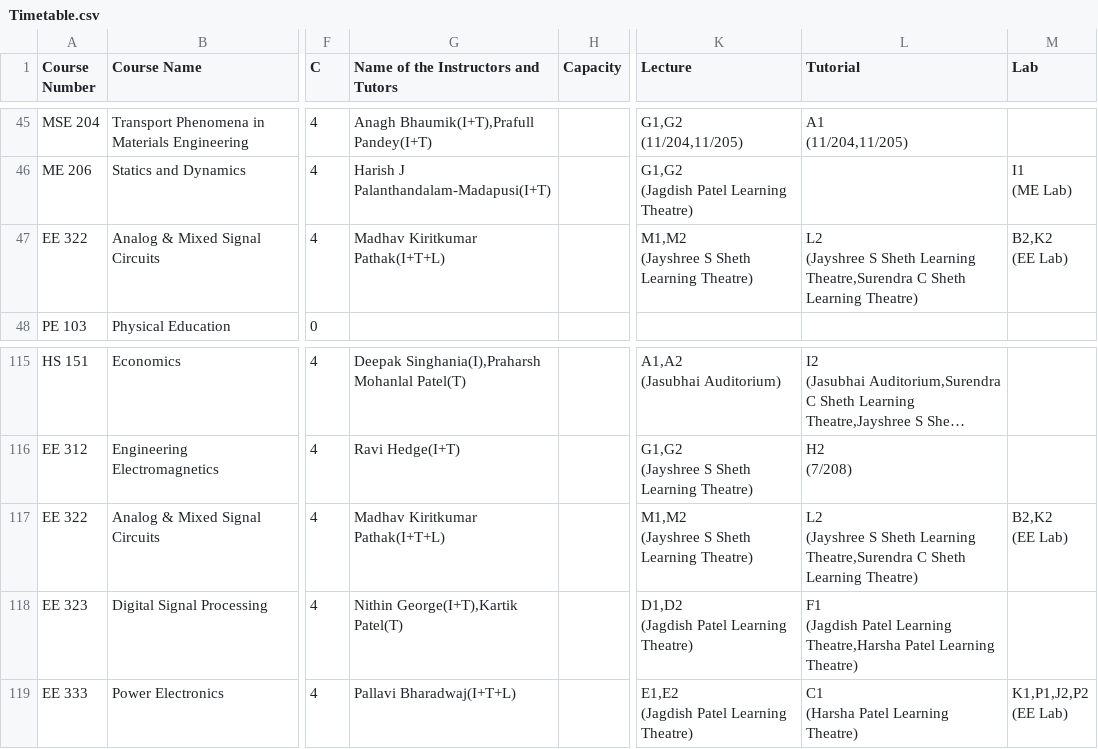
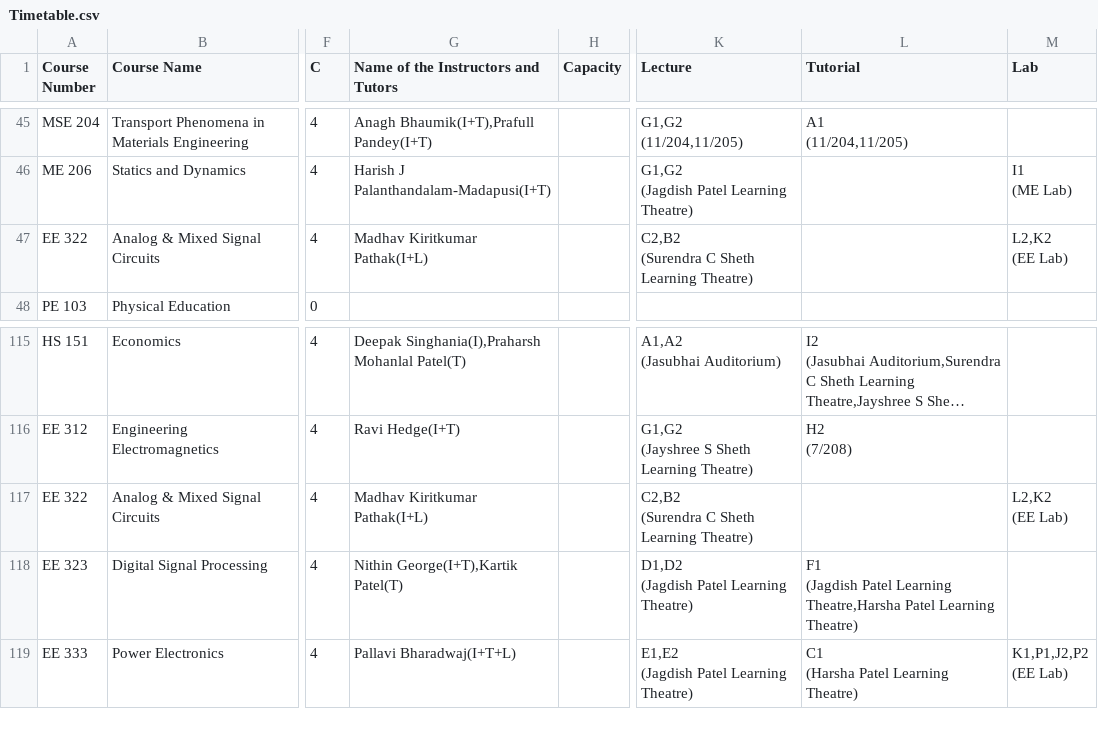
Before and after one commit to Naveen-Pal/timetable, a CSV file: Timetable.csv, drawn as a sheet; only a part is shown, gaps mark what is left out; long unchanged cells end in …; ↵ is a line break in a cell; the diff names each change by its address in the sheet, - before the commit and + after, or states it on an @@ line.

```diff
--- a/Timetable.csv
+++ b/Timetable.csv
-G47: Madhav Kiritkumar Pathak(I+T+L)
+G47: Madhav Kiritkumar Pathak(I+L)
-K47 (Lecture): M1,M2 ↵ (Jayshree S Sheth Learning Theatre)
+K47 (Lecture): C2,B2 ↵ (Surendra C Sheth Learning Theatre)
-L47 (Tutorial): L2 ↵ (Jayshree S Sheth Learning Theatre,Surendra C Sheth Learning Theatre)
+L47 (Tutorial): (empty)
-M47 (Lab): B2,K2 ↵ (EE Lab)
+M47 (Lab): L2,K2 ↵ (EE Lab)
-G117: Madhav Kiritkumar Pathak(I+T+L)
+G117: Madhav Kiritkumar Pathak(I+L)
-K117 (Lecture): M1,M2 ↵ (Jayshree S Sheth Learning Theatre)
+K117 (Lecture): C2,B2 ↵ (Surendra C Sheth Learning Theatre)
-L117 (Tutorial): L2 ↵ (Jayshree S Sheth Learning Theatre,Surendra C Sheth Learning Theatre)
+L117 (Tutorial): (empty)
-M117 (Lab): B2,K2 ↵ (EE Lab)
+M117 (Lab): L2,K2 ↵ (EE Lab)
```
Also changed, not shown: Updated_Processed_Timetable.csv.
